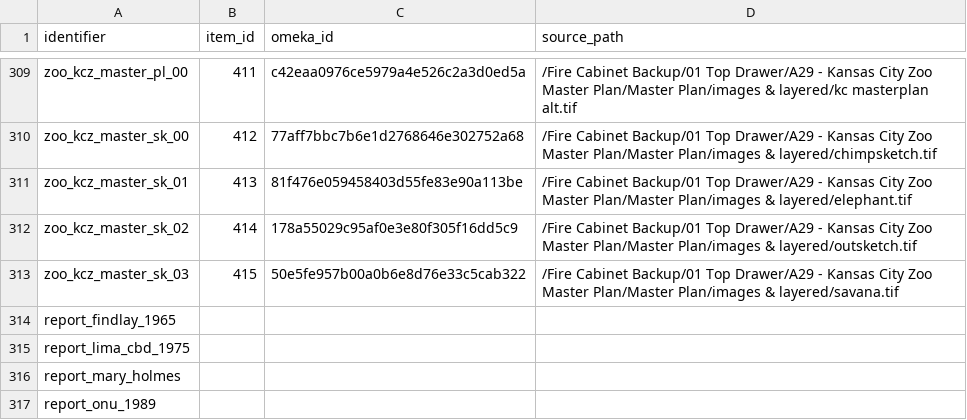
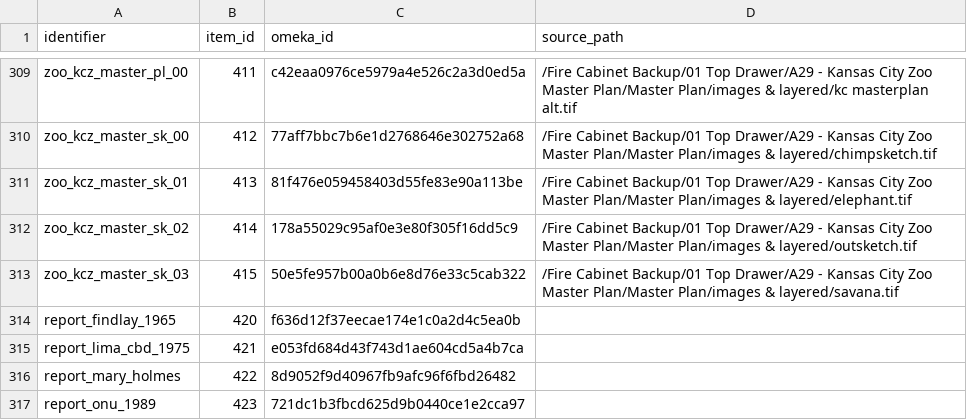
Before and after one commit to baskaufs/bassettassociates, a CSV file: data/identifiers.csv, drawn as a sheet; only a part is shown, gaps mark what is left out.

```diff
--- a/data/identifiers.csv
+++ b/data/identifiers.csv
@@ -313,5 +313,5 @@ zoo_kcz_master_sk_02,414,178a55029c95af0e3e80f305f16dd5c9,/Fire Cabinet Backup/0
 zoo_kcz_master_sk_03,415,50e5fe957b00a0b6e8d76e33c5cab322,/Fire Cabinet Backup/01 Top Drawer/A29 - Kansas City Zoo Master Plan/Master Plan/images & layered/savana.tif
-report_findlay_1965,,,
-report_lima_cbd_1975,,,
-report_mary_holmes,,,
-report_onu_1989,,,
+report_findlay_1965,420,f636d12f37eecae174e1c0a2d4c5ea0b,
+report_lima_cbd_1975,421,e053fd684d43f743d1ae604cd5a4b7ca,
+report_mary_holmes,422,8d9052f9d40967fb9afc96f6fbd26482,
+report_onu_1989,423,721dc1b3fbcd625d9b0440ce1e2cca97,
```
Also changed, not shown: data/items.csv.
